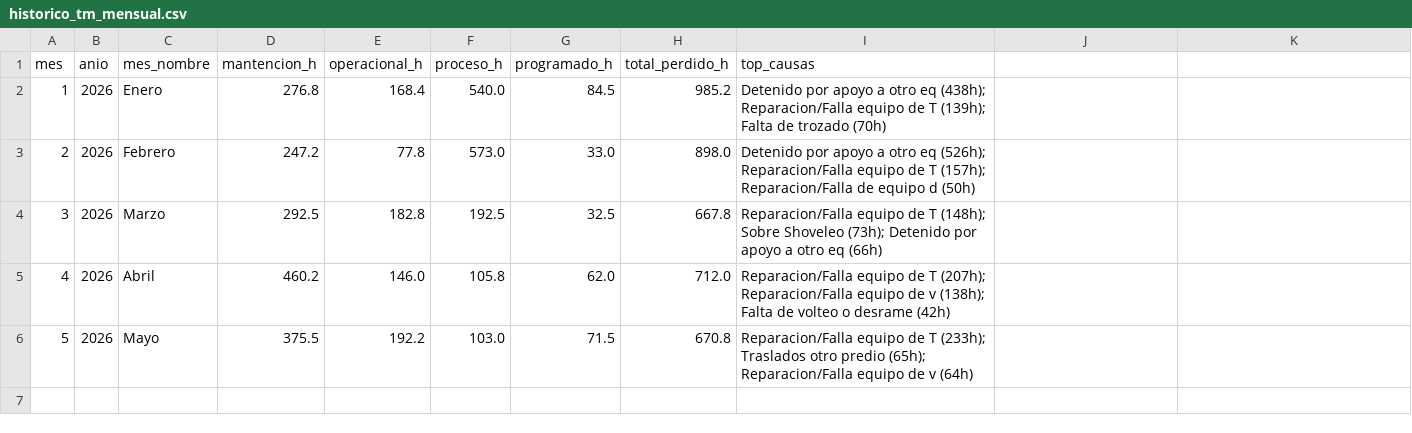
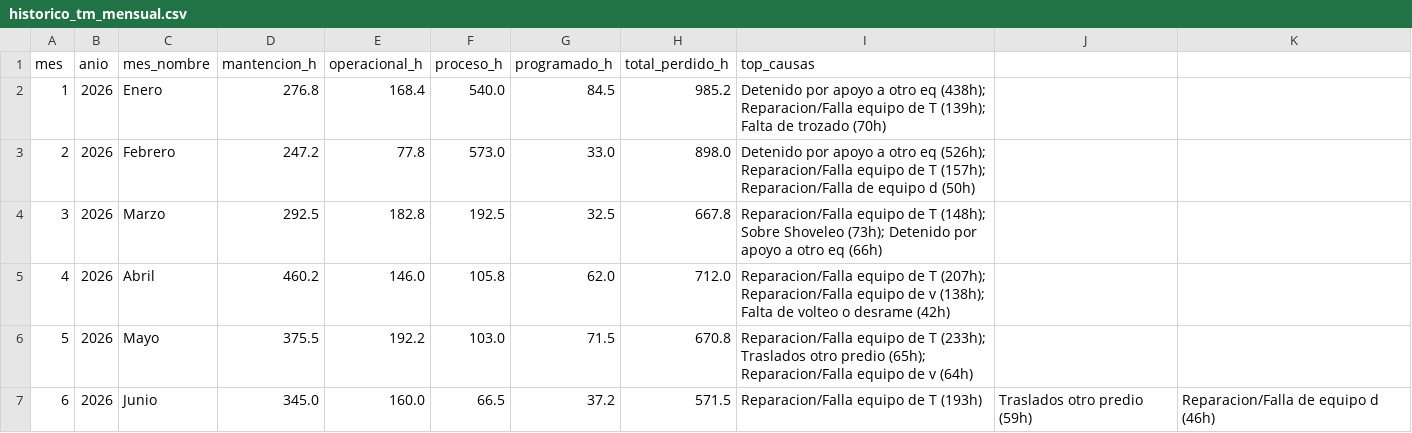
Before and after one commit to cesarg-lab/tito-pipeline-produccion, a CSV file: historico_tm_mensual.csv, drawn as a sheet.

```diff
--- a/historico_tm_mensual.csv
+++ b/historico_tm_mensual.csv
@@ -6 +6,2 @@ mes;anio;mes_nombre;mantencion_h;operacional_h;proceso_h;programado_h;total_perd
 5;2026;Mayo;375.5;192.2;103.0;71.5;670.8;"Reparacion/Falla equipo de T (233h); Traslados otro predio (65h); Reparacion/Falla equipo de v (64h)"
+6;2026;Junio;345.0;160.0;66.5;37.2;571.5;Reparacion/Falla equipo de T (193h); Traslados otro predio (59h); Reparacion/Falla de equipo d (46h)
```
Also changed, not shown: historico_cierres_mensuales.csv, 1 other file.
